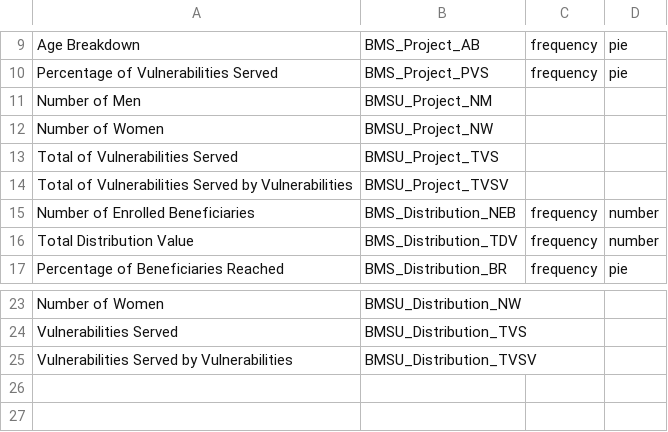
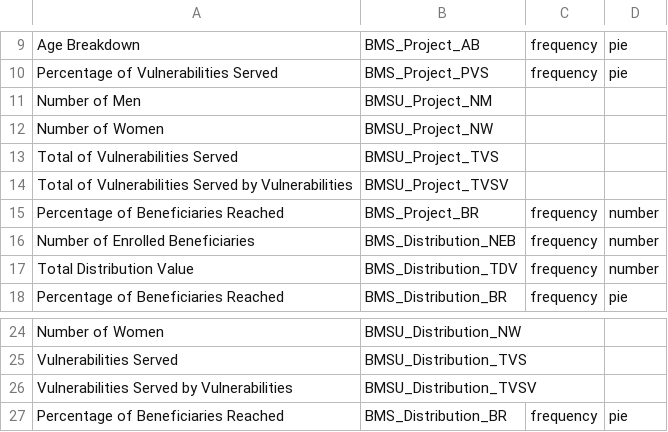
Before and after one commit to humansis/backend, a CSV file: src/ReportingBundle/Resources/data/CSV/reportingReference.csv, drawn as a sheet; only a part is shown, gaps mark what is left out.

Commit message:
Add csv file

```diff
--- a/src/ReportingBundle/Resources/data/CSV/reportingReference.csv
+++ b/src/ReportingBundle/Resources/data/CSV/reportingReference.csv
@@ -14,2 +14,3 @@ Total of Vulnerabilities Served,BMSU_Project_TVS,,
 Total of Vulnerabilities Served by Vulnerabilities,BMSU_Project_TVSV,,
+Percentage of Beneficiaries Reached,BMS_Project_BR,frequency,number
 Number of Enrolled Beneficiaries,BMS_Distribution_NEB,frequency,number
@@ -25 +26,2 @@ Vulnerabilities Served,BMSU_Distribution_TVS,,
 Vulnerabilities Served by Vulnerabilities,BMSU_Distribution_TVSV,,
+Percentage of Beneficiaries Reached,BMS_Distribution_BR,frequency,pie
```
